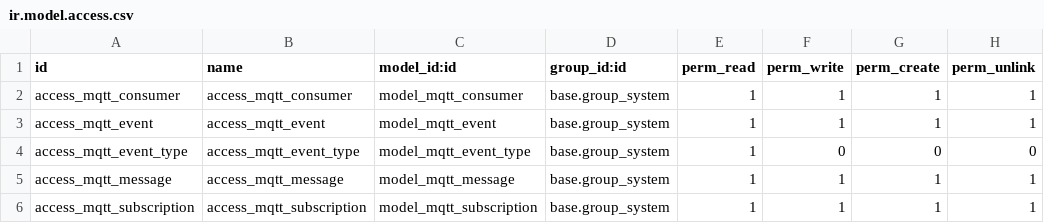
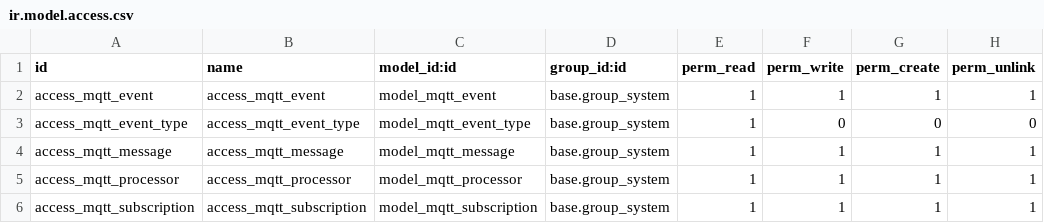
Before and after one commit to fkantelberg/interfaces, a CSV file: mqtt/security/ir.model.access.csv, drawn as a sheet.

Commit message:
Refactor processor model. Add delete event type

```diff
--- a/mqtt/security/ir.model.access.csv
+++ b/mqtt/security/ir.model.access.csv
@@ -1,3 +1,2 @@
 id,name,model_id:id,group_id:id,perm_read,perm_write,perm_create,perm_unlink
-access_mqtt_consumer,access_mqtt_consumer,model_mqtt_consumer,base.group_system,1,1,1,1
 access_mqtt_event,access_mqtt_event,model_mqtt_event,base.group_system,1,1,1,1
@@ -5,2 +4,3 @@ access_mqtt_event_type,access_mqtt_event_type,model_mqtt_event_type,base.group_s
 access_mqtt_message,access_mqtt_message,model_mqtt_message,base.group_system,1,1,1,1
+access_mqtt_processor,access_mqtt_processor,model_mqtt_processor,base.group_system,1,1,1,1
 access_mqtt_subscription,access_mqtt_subscription,model_mqtt_subscription,base.group_system,1,1,1,1
```
Also changed, not shown: 9 other files.
